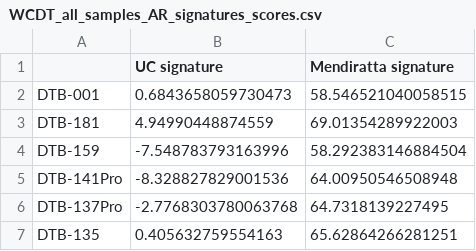
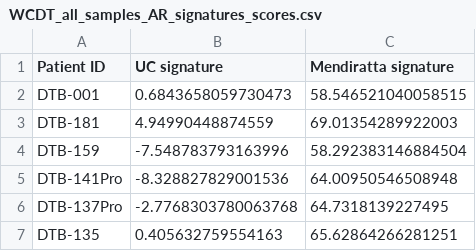
Before and after one commit to MollyZhang/ARsig_python, a CSV file: results/WCDT_all_samples_AR_signatures_scores.csv, drawn as a sheet; only a part is shown.

Commit message:
add patient id as index name

```diff
--- a/results/WCDT_all_samples_AR_signatures_scores.csv
+++ b/results/WCDT_all_samples_AR_signatures_scores.csv
@@ -1,2 +1,2 @@
-,UC signature,Mendiratta signature
+Patient ID,UC signature,Mendiratta signature
 DTB-001,0.6843658059730473,58.546521040058515
```
Also changed, not shown: 1 other file.
